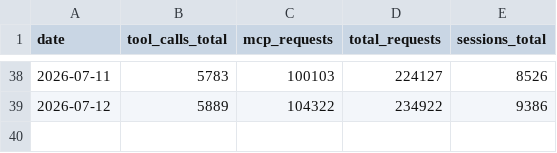
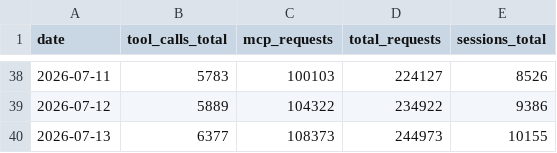
Before and after one commit to silly-geese/estonian-mcp, a CSV file: metrics-history.csv, drawn as a sheet; only a part is shown, gaps mark what is left out.

```diff
--- a/metrics-history.csv
+++ b/metrics-history.csv
@@ -39 +39,2 @@ date,tool_calls_total,mcp_requests,total_requests,sessions_total
 2026-07-12,5889,104322,234922,9386
+2026-07-13,6377,108373,244973,10155
```
